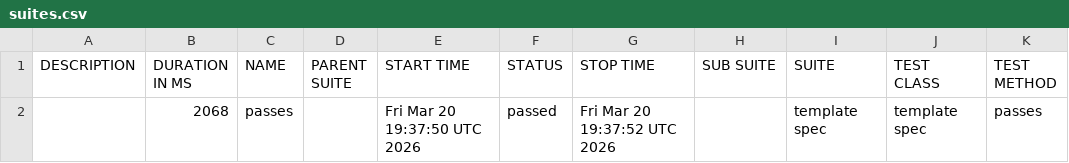
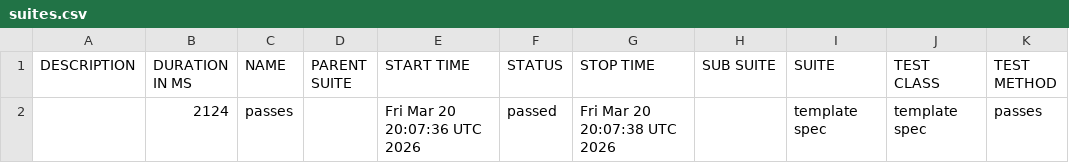
Before and after one commit to Gabrielndr/Portifolio-QA, a CSV file: cypress/data/suites.csv, drawn as a sheet.

```diff
--- a/cypress/data/suites.csv
+++ b/cypress/data/suites.csv
@@ -1,2 +1,2 @@
 "DESCRIPTION","DURATION IN MS","NAME","PARENT SUITE","START TIME","STATUS","STOP TIME","SUB SUITE","SUITE","TEST CLASS","TEST METHOD"
-"","2068","passes","","Fri Mar 20 19:37:50 UTC 2026","passed","Fri Mar 20 19:37:52 UTC 2026","","template spec","template spec","passes"
+"","2124","passes","","Fri Mar 20 20:07:36 UTC 2026","passed","Fri Mar 20 20:07:38 UTC 2026","","template spec","template spec","passes"
```
Also changed, not shown: 37 other files.
